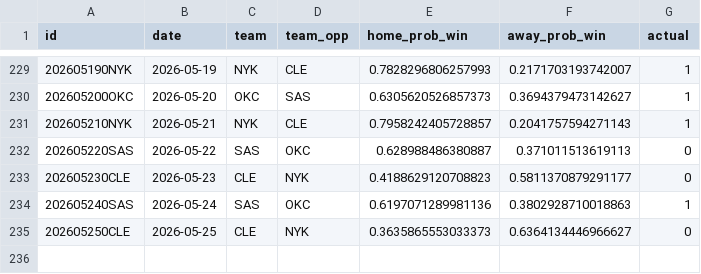
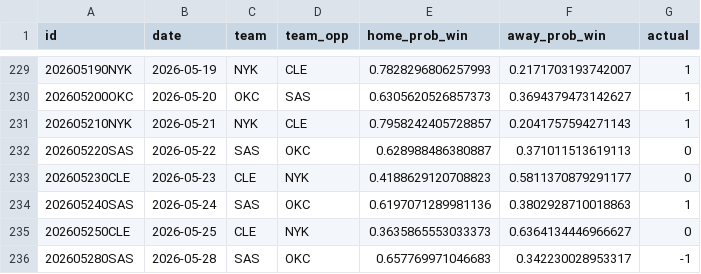
Before and after one commit to RaresPetrisor22/predicting-nba-games-ml, a CSV file: data/predictions.csv, drawn as a sheet; only a part is shown, gaps mark what is left out.

```diff
--- a/data/predictions.csv
+++ b/data/predictions.csv
@@ -235 +235,2 @@ id,date,team,team_opp,home_prob_win,away_prob_win,actual
 202605250CLE,2026-05-25,CLE,NYK,0.3635865553033373,0.6364134446966627,0
+202605280SAS,2026-05-28,SAS,OKC,0.657769971046683,0.342230028953317,-1
```
